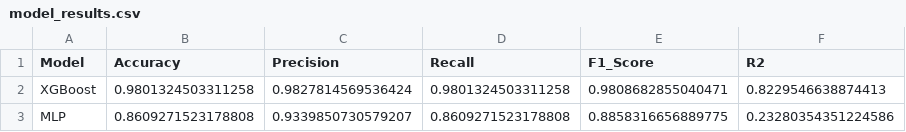
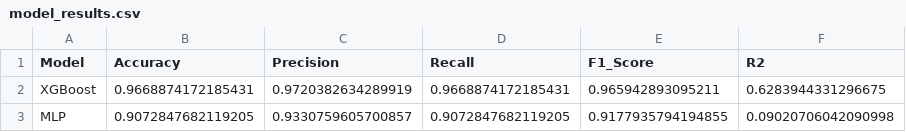
Before and after one commit to laymedabe/water_analysis-, a CSV file: outputs/model_results.csv, drawn as a sheet.

```diff
--- a/outputs/model_results.csv
+++ b/outputs/model_results.csv
@@ -1,3 +1,3 @@
 Model,Accuracy,Precision,Recall,F1_Score,R2
-XGBoost,0.9801324503311258,0.9827814569536424,0.9801324503311258,0.9808682855040471,0.8229546638874413
-MLP,0.8609271523178808,0.9339850730579207,0.8609271523178808,0.8858316656889775,0.23280354351224586
+XGBoost,0.9668874172185431,0.9720382634289919,0.9668874172185431,0.965942893095211,0.6283944331296675
+MLP,0.9072847682119205,0.9330759605700857,0.9072847682119205,0.9177935794194855,0.09020706042090998
```
Also changed, not shown: outputs/WQMA_JRS_with_WQI_classes.csv, 7 other files.
